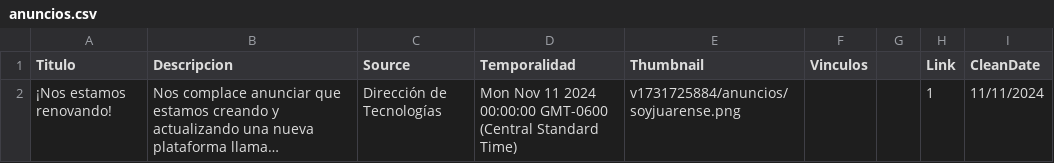
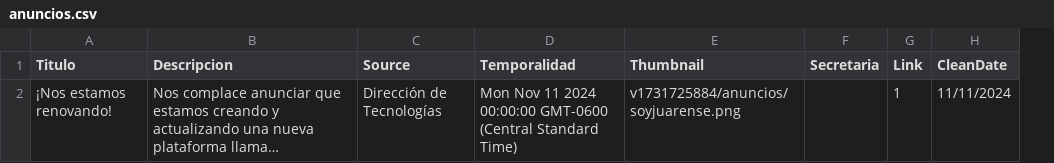
Before and after one commit to velverconsulting/soyjuarense-public, a CSV file: anuncios.csv, drawn as a sheet; long unchanged cells end in …; removed rows and columns are numbered as before the commit, all else as after; the diff names each change by its address in the sheet, - before the commit and + after, or states it on an @@ line.

Commit message:
Updated file with CSV data from Google Sheets on 2024-11-16T17:35:29.259Z

```diff
--- a/anuncios.csv
+++ b/anuncios.csv
-column F (Vinculos), empty
-column G, empty
+column F (Secretaria), empty
```
